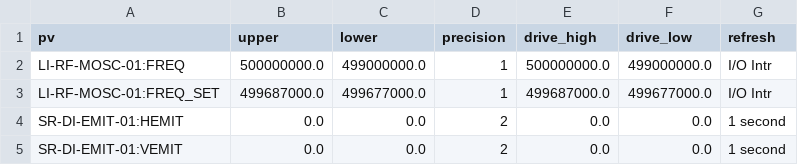
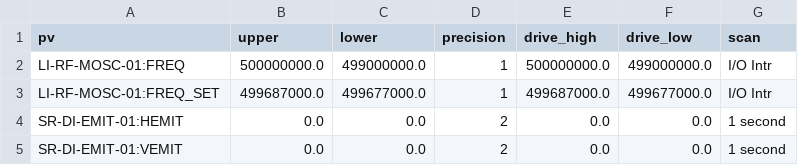
Before and after one commit to DiamondLightSource/virtac, a CSV file: src/virtac/data/I04/limits.csv, drawn as a sheet; only a part is shown.

Commit message:
Rename csv heading from refresh to scan

```diff
--- a/src/virtac/data/I04/limits.csv
+++ b/src/virtac/data/I04/limits.csv
@@ -1,2 +1,2 @@
-pv,upper,lower,precision,drive_high,drive_low,refresh
+pv,upper,lower,precision,drive_high,drive_low,scan
 LI-RF-MOSC-01:FREQ,500000000.0,499000000.0,1,500000000.0,499000000.0,I/O Intr
```
Also changed, not shown: src/virtac/data/I04/mirrored.csv, 2 other files.
